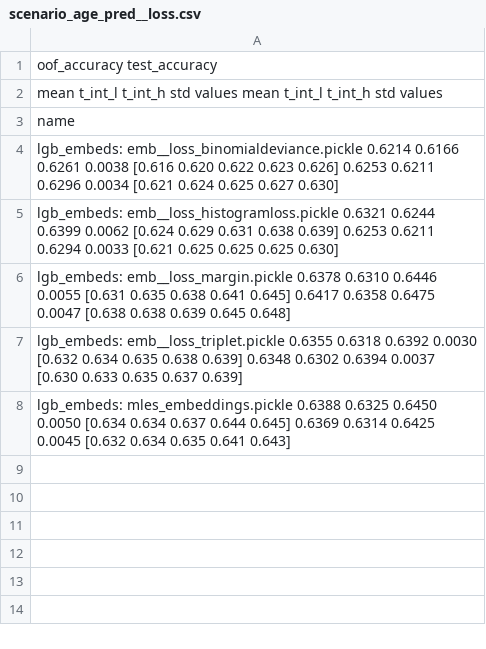
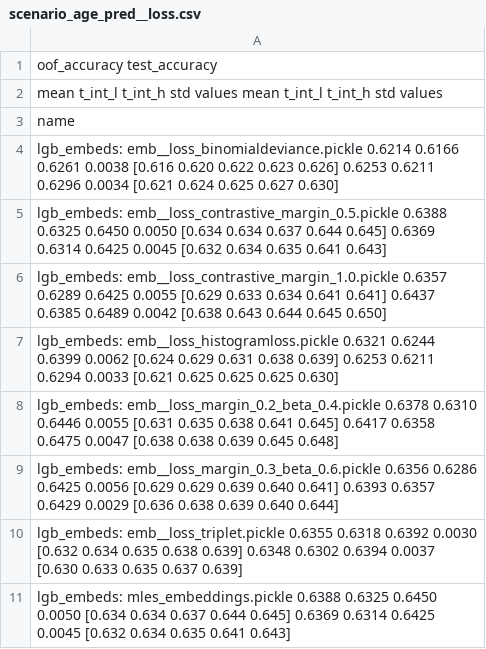
Before and after one commit to dllllb/pytorch-lifestream, a CSV file: experiments/scenario_age_pred/results/scenario_age_pred__loss.csv, drawn as a sheet; addresses are those after the commit; the diff names each change by its address in the sheet, - before the commit and + after, or states it on an @@ line.

```diff
--- a/experiments/scenario_age_pred/results/scenario_age_pred__loss.csv
+++ b/experiments/scenario_age_pred/results/scenario_age_pred__loss.csv
+row 5: lgb_embeds: emb__loss_contrastive_margin_0.5.pickle 0.6388 0.6325 0.6450 0.0050 [0.634 0.634 0.637 0.644 0.645] 0.6369 0.6314 0.6425 0.0045 [0.632 0.634 0.635 0.641 0.643]
+row 6: lgb_embeds: emb__loss_contrastive_margin_1.0.pickle 0.6357 0.6289 0.6425 0.0055 [0.629 0.633 0.634 0.641 0.641] 0.6437 0.6385 0.6489 0.0042 [0.638 0.643 0.644 0.645 0.650]
-A8: lgb_embeds: emb__loss_margin.pickle 0.6378 0.6310…
+A8: lgb_embeds: emb__loss_margin_0.2_beta_0.4.pickle 0.6378 0.6310…
+row 9: lgb_embeds: emb__loss_margin_0.3_beta_0.6.pickle 0.6356 0.6286 0.6425 0.0056 [0.629 0.629 0.639 0.640 0.641] 0.6393 0.6357 0.6429 0.0029 [0.636 0.638 0.639 0.640 0.644]
```
Also changed, not shown: experiments/scenario_age_pred/results/scenario_age_pred.csv, experiments/scenario_age_pred/results/scenario_age_pred__hidden_size.csv, 10 other files.
